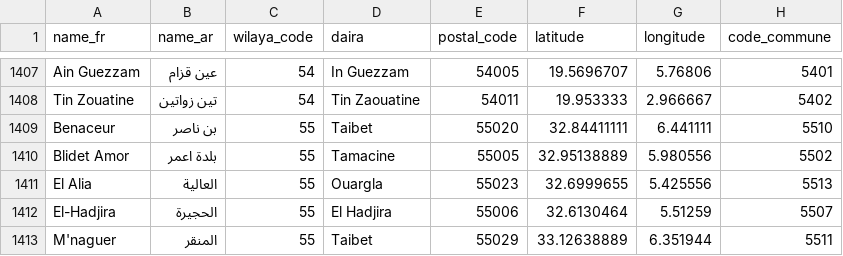
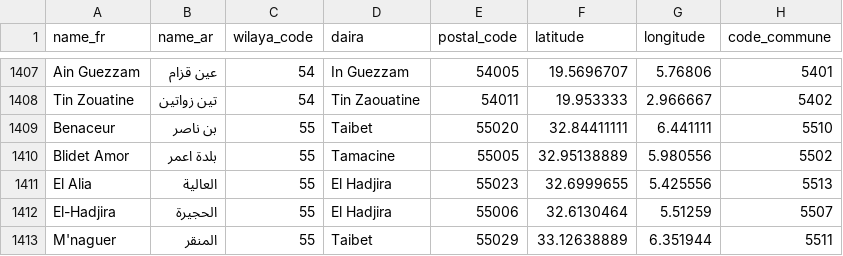
Before and after one commit to yasserstudio/geoalgeria, a CSV file: packages/dataset/data/csv/communes.csv, drawn as a sheet; only a part is shown, gaps mark what is left out.

Commit message:
fix(dataset): wilaya 55 and 47 follow their own communes, and El Alia's daira
Three communes' territory sat in the wrong wilaya polygon. El Alia (5513) and
El-Hadjira (5507) are communes of Touggourt (55) and 9,049 km2 of them was drawn
as Ouargla (30); Mansoura (4713) is a commune of Ghardaia (47) and 4,783 km2 of
it was drawn as El Meniaa (58). Touggourt goes 9,775 to 18,832 km2 against a
published 17,428, Ouargla 144,496 to 135,440 against 145,805, Ghardaia 21,218 to
26,009 against 24,395, El Meniaa 63,353 to 58,563. Each pair's total is
unchanged, no third wilaya moves and every other feature is byte-identical.

OSM is the stale source: it added the 2019 relations for 55 and 58 without
shrinking the parents, and the commune relations still read Ouargla-era ONS
codes (3020, 3014), so a fresh pull reproduces it. Membership comes from law
26-06 (JORA n 25), decree 26-206 (JORA n 40) and the ONS code geographique 2021,
which all put 5513 and 5507 in 55 and 4713 in 47.

The transfer takes the territory off the donor, then derives the receiver as the
complement inside the pair's own union, so the two share one arc, an offcut the
filter drops joins the receiver instead of becoming a gap, and no boolean result
has to agree with another. Moved parts are the communes' own admin_level=8
outlines (ODbL 1.0, timestamp_osm_base 2026-09-29T13:04:54Z), recorded with the
34 member outlines in research/_wilaya-boundaries/ and simplified to 550 m so
the redrawn features keep the file's 3.4 km median vertex gap.

Each of the four is now checked against the union of its own member communes
within 2%, which is the rule that would have caught a wilaya drawn 48% short,
and the three pinned exceptions in the commune-centre guard are gone.

El Alia was also filed under a daira named Ouargla inside wilaya 55, the name of
the wilaya it was carved out of and of no daira 55 has. It belongs to El Hadjira
with seat commune 5507, per the daira's commune list, the wilaya-55 rosters in
jeunesse and sports, and wilayas.csv, which already said dairas_count 5 where
wilayas.json said 6. The phantom row goes, its id is not reused, and the daira
table is 555 rows in every place that states the number.

Refs yasserstudio/geoalgeria.com#171

```diff
--- a/packages/dataset/data/csv/communes.csv
+++ b/packages/dataset/data/csv/communes.csv
@@ -1410,3 +1410,3 @@ Benaceur,بن ناصر,55,Taibet,55020,32.84411111,6.441111,5510
 Blidet Amor,بلدة اعمر,55,Tamacine,55005,32.95138889,5.980556,5502
-El Alia,العالية,55,Ouargla,55023,32.6999655,5.425556,5513
+El Alia,العالية,55,El Hadjira,55023,32.6999655,5.425556,5513
 El-Hadjira,الحجيرة,55,El Hadjira,55006,32.6130464,5.51259,5507
```
Also changed, not shown: packages/dataset/data/ecommerce/communes.csv, 30 other files.
